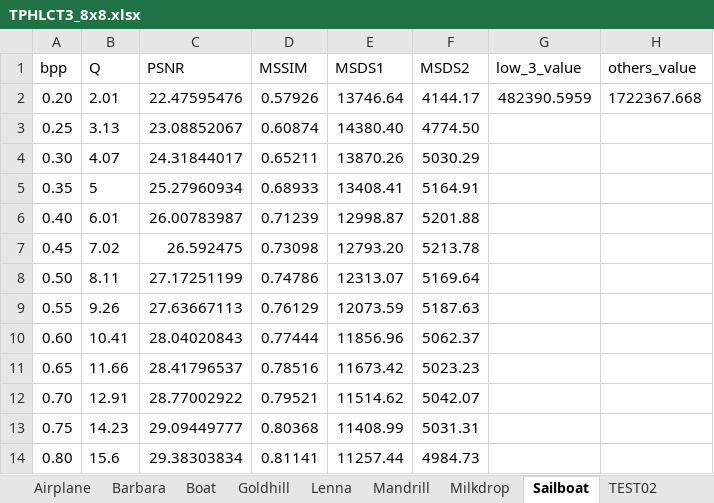
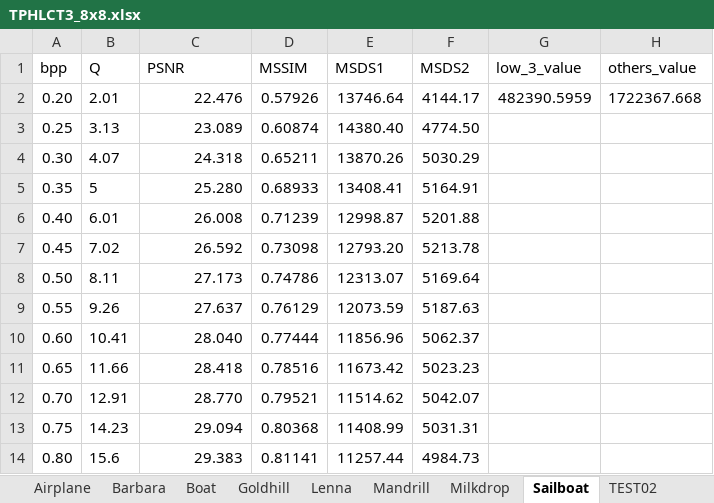
Before and after one commit to Hiroya-W/TPHLCT_and_DMLCT, an Excel workbook: Plot_tool/xlsx/TPHLCT3_8x8.xlsx, sheet Sailboat, drawn as a sheet; values as stored, in another font and other column widths than the file's, no borders; the diff names each change by its address in the sheet, - before the commit and + after, or states it on an @@ line.

```diff
--- a/Plot_tool/xlsx/TPHLCT3_8x8.xlsx (sheet Sailboat)
+++ b/Plot_tool/xlsx/TPHLCT3_8x8.xlsx (sheet Sailboat)
-C2 (PSNR): 22.47595476
+C2 (PSNR): 22.476
-C3 (PSNR): 23.08852067
+C3 (PSNR): 23.089
-C4 (PSNR): 24.31844017
+C4 (PSNR): 24.318
-C5 (PSNR): 25.27960934
+C5 (PSNR): 25.280
-C6 (PSNR): 26.00783987
+C6 (PSNR): 26.008
-C7 (PSNR): 26.592475
+C7 (PSNR): 26.592
-C8 (PSNR): 27.17251199
+C8 (PSNR): 27.173
-C9 (PSNR): 27.63667113
+C9 (PSNR): 27.637
-C10 (PSNR): 28.04020843
+C10 (PSNR): 28.040
-C11 (PSNR): 28.41796537
+C11 (PSNR): 28.418
-C12 (PSNR): 28.77002922
+C12 (PSNR): 28.770
-C13 (PSNR): 29.09449777
+C13 (PSNR): 29.094
-C14 (PSNR): 29.38303834
+C14 (PSNR): 29.383
```
Also changed, not shown: sheet TEST19, sheet TEST02, sheet Boat, other sheet tabs, Plot_tool/xlsx/DCT_8x8.xlsx, Plot_tool/xlsx/DMLCT_n5_16x16.xlsx, 20 other files.
